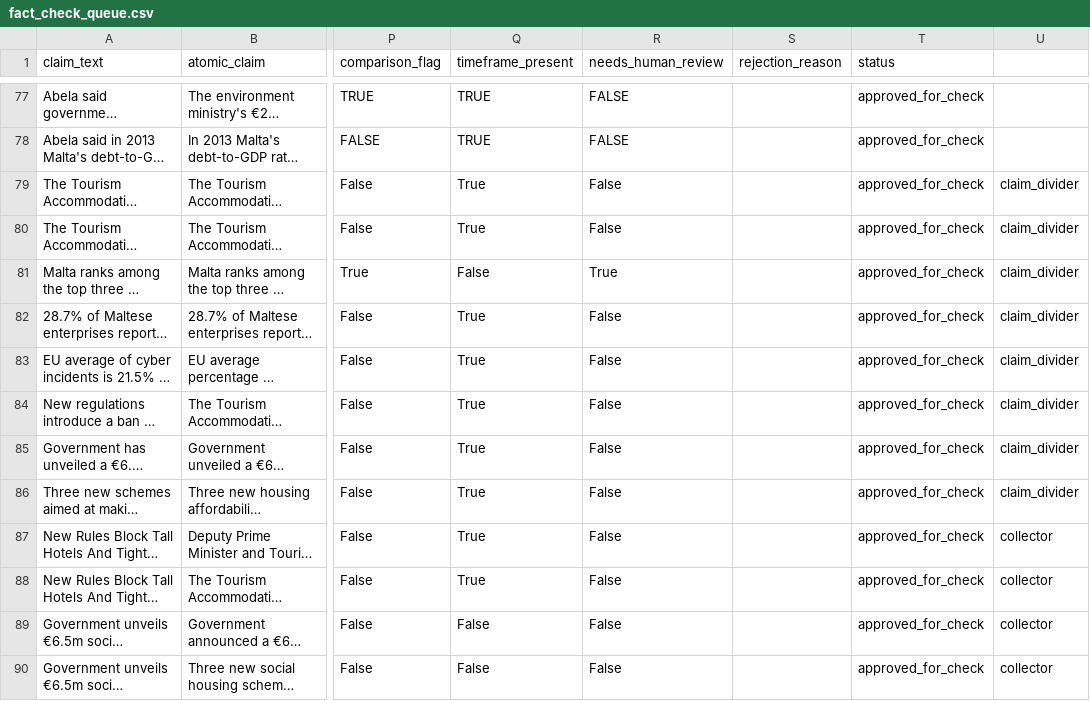
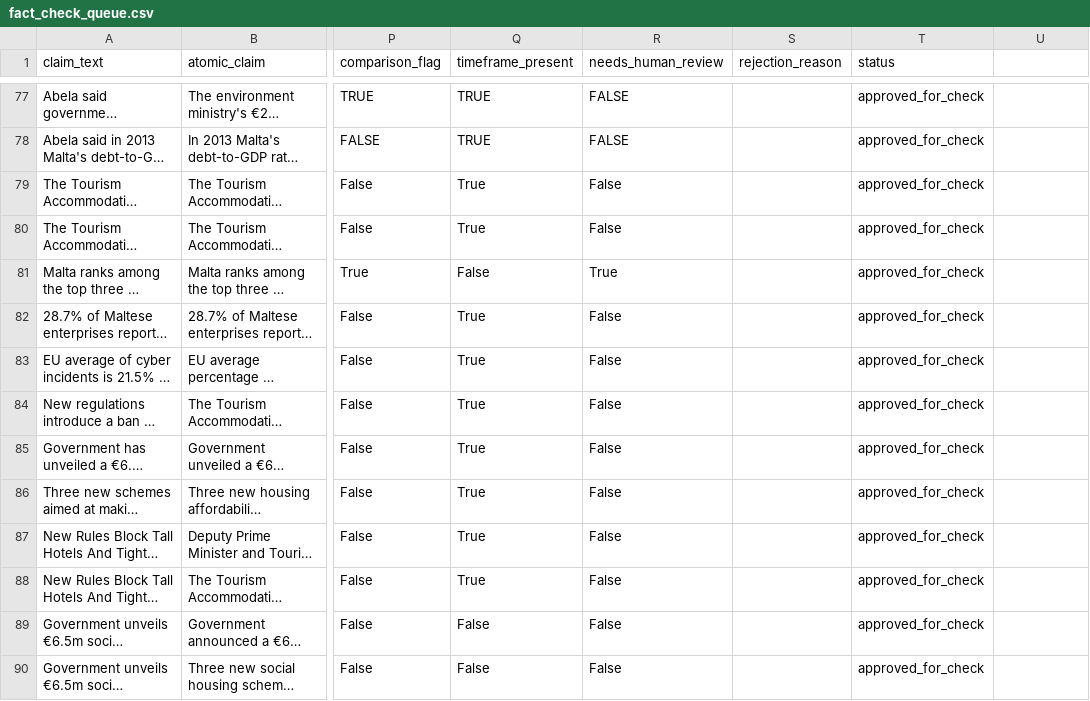
Before and after one commit to kylesultana-spunt/claim-source-team, a CSV file: data/fact_check_queue.csv, drawn as a sheet; only a part is shown, gaps mark what is left out; long unchanged cells end in …; the diff covers the shown part only; the diff names each change by its address in the sheet, - before the commit and + after, or states it on an @@ line.

Commit message:
data: pipeline run 2026-04-20 21:34 UTC

```diff
--- a/data/fact_check_queue.csv
+++ b/data/fact_check_queue.csv
-U79:U86: claim_divider
+U79:U86: (empty)
-U87:U90: collector
+U87:U90: (empty)
```
Also changed, not shown: 10 added rows and 1 edited cell elsewhere in this file, data/rhetoric_archive.csv, 3 other files.
